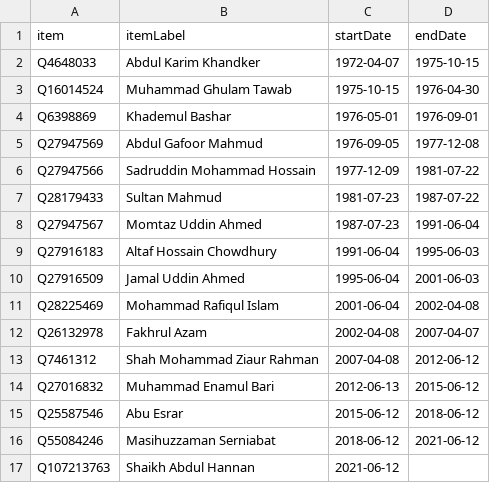
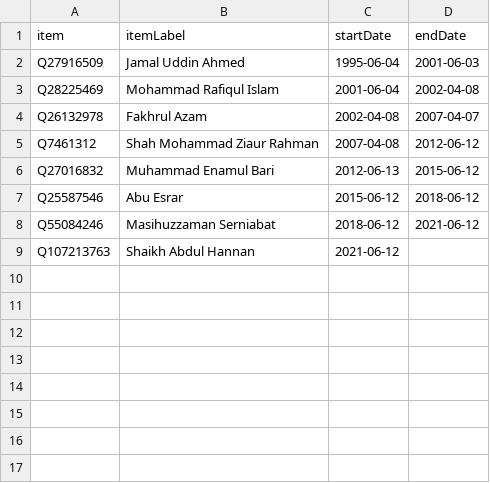
Before and after one commit to every-politician-scrapers/bangladesh-ministers, a CSV file: sources/air-staff-enwiki/scraped.csv, drawn as a sheet.

```diff
--- a/sources/air-staff-enwiki/scraped.csv
+++ b/sources/air-staff-enwiki/scraped.csv
@@ -1,10 +1,2 @@
 item,itemLabel,startDate,endDate
-Q4648033,Abdul Karim Khandker,1972-04-07,1975-10-15
-Q16014524,Muhammad Ghulam Tawab,1975-10-15,1976-04-30
-Q6398869,Khademul Bashar,1976-05-01,1976-09-01
-Q27947569,Abdul Gafoor Mahmud,1976-09-05,1977-12-08
-Q27947566,Sadruddin Mohammad Hossain,1977-12-09,1981-07-22
-Q28179433,Sultan Mahmud,1981-07-23,1987-07-22
-Q27947567,Momtaz Uddin Ahmed,1987-07-23,1991-06-04
-Q27916183,Altaf Hossain Chowdhury,1991-06-04,1995-06-03
 Q27916509,Jamal Uddin Ahmed,1995-06-04,2001-06-03
```
Also changed, not shown: sources/air-staff-enwiki/wikidata.csv, 8 other files.
